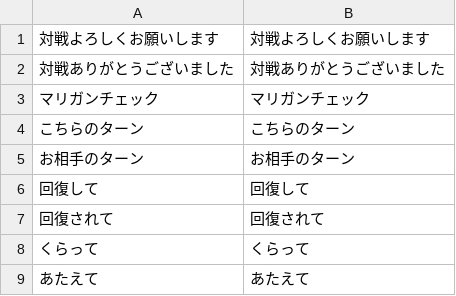
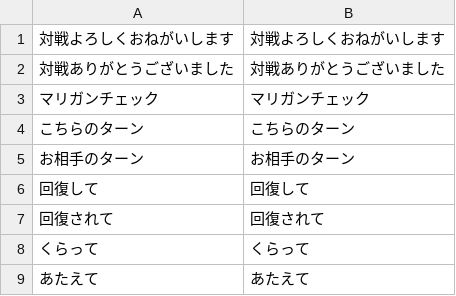
Before and after one commit to mtgatracker/mtgatracker, a CSV file: app/_Append.csv, drawn as a sheet.

Commit message:
Update _Append.csv

```diff
--- a/app/_Append.csv
+++ b/app/_Append.csv
@@ -1,2 +1,2 @@
-対戦よろしくお願いします,対戦よろしくお願いします
+対戦よろしくおねがいします,対戦よろしくおねがいします
 対戦ありがとうございました,対戦ありがとうございました
```
